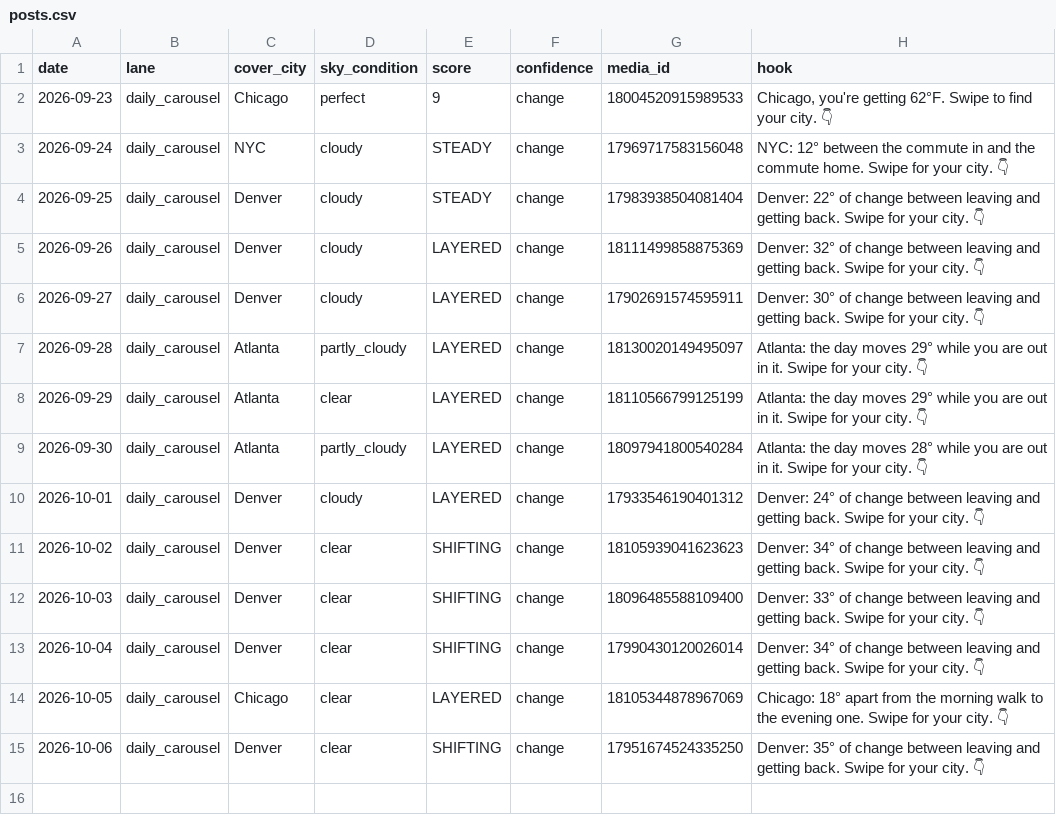
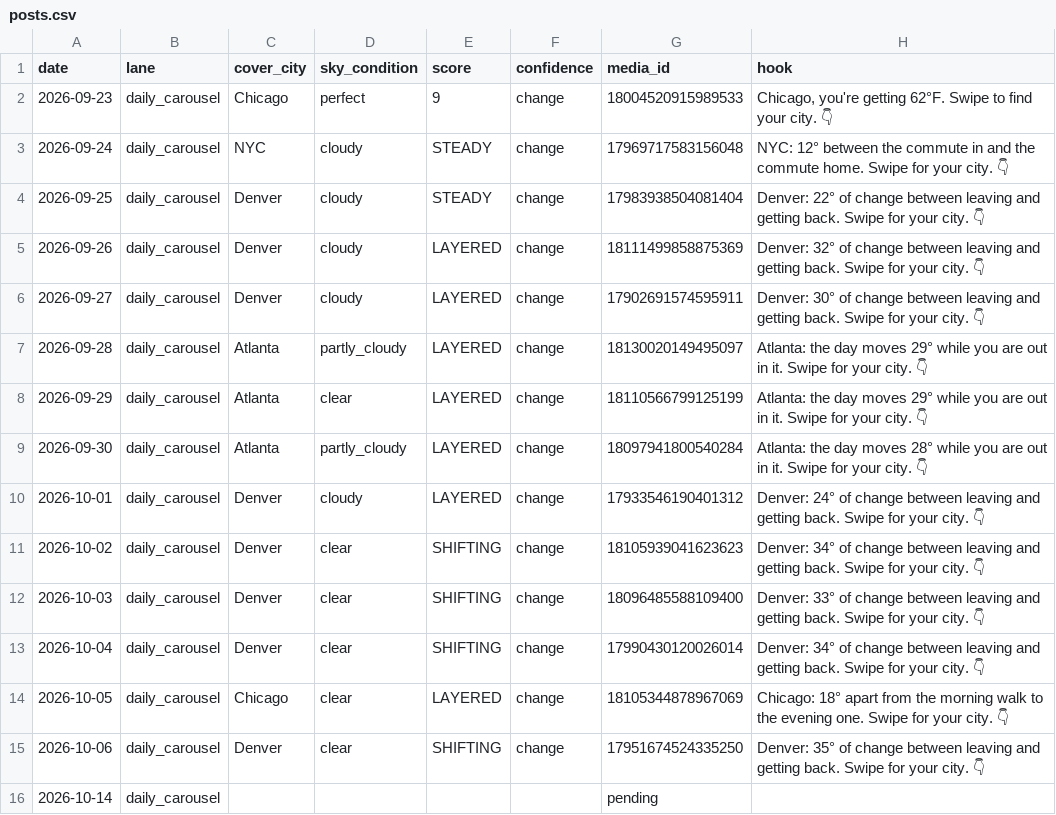
Before and after one commit to sjpeyser/outfit-forecast-cards, a CSV file: posts.csv, drawn as a sheet; the diff names each change by its address in the sheet, - before the commit and + after, or states it on an @@ line.

Commit message:
posts.csv claim 2026-10-14

```diff
--- a/posts.csv
+++ b/posts.csv
+row 16: 2026-10-14 | daily_carousel |  |  |  |  | pending
```
